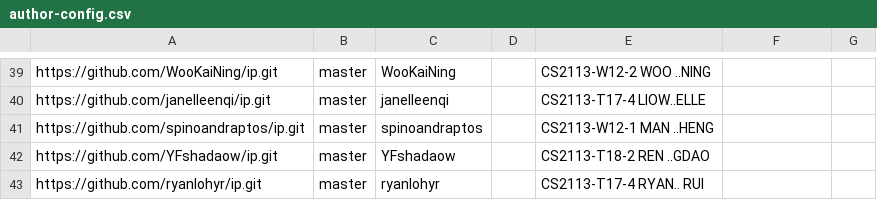
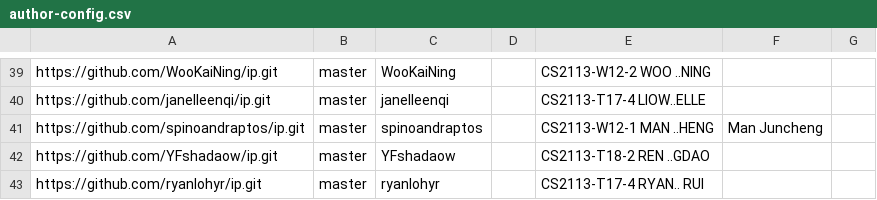
Before and after one commit to nus-cs2113-AY2324S1/ip-dashboard, a CSV file: configs/author-config.csv, drawn as a sheet; only a part is shown, gaps mark what is left out.

Commit message:
Update configs

```diff
--- a/configs/author-config.csv
+++ b/configs/author-config.csv
@@ -40,3 +40,3 @@ https://github.com/WooKaiNing/ip.git,master,WooKaiNing,,CS2113-W12-2 WOO ..NING,
 https://github.com/janelleenqi/ip.git,master,janelleenqi,,CS2113-T17-4 LIOW..ELLE,,
-https://github.com/spinoandraptos/ip.git,master,spinoandraptos,,CS2113-W12-1 MAN ..HENG,,
+https://github.com/spinoandraptos/ip.git,master,spinoandraptos,,CS2113-W12-1 MAN ..HENG,Man Juncheng,
 https://github.com/YFshadaow/ip.git,master,YFshadaow,,CS2113-T18-2 REN ..GDAO,,
```
